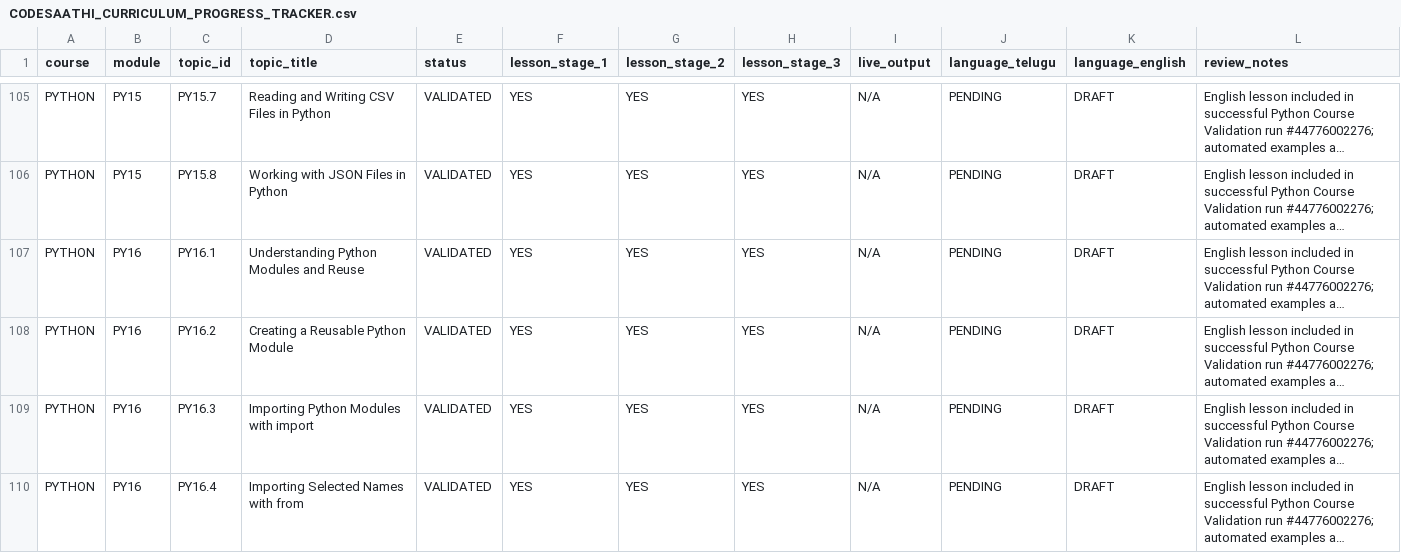
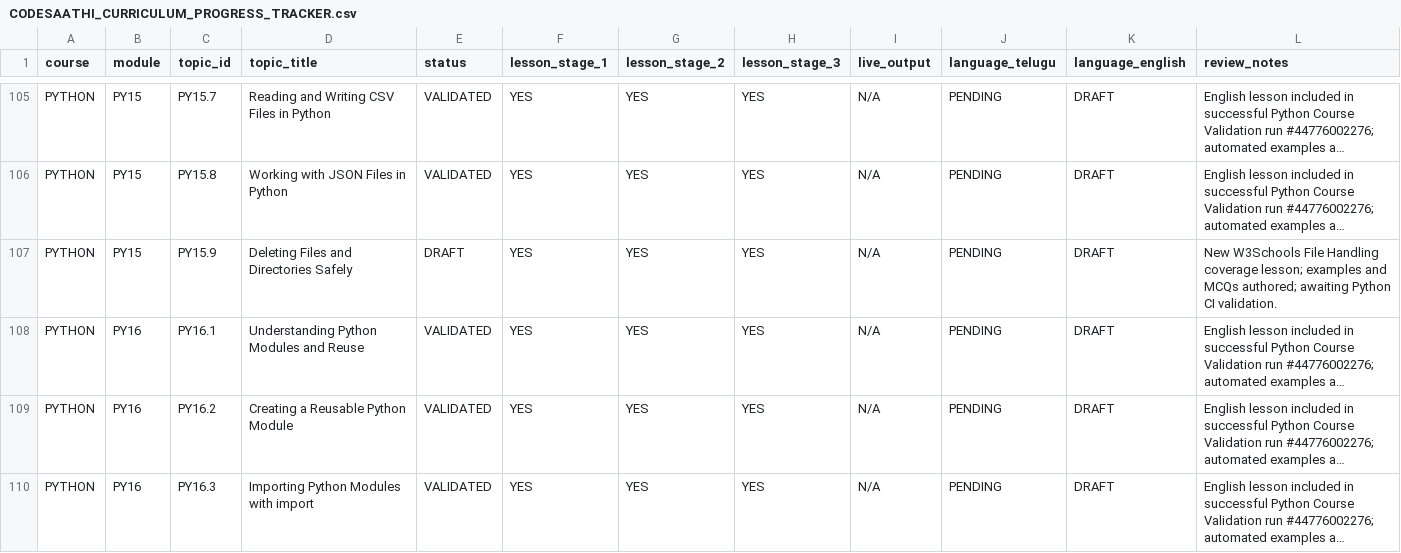
Before and after one commit to kharchasaathi/MULTILINGUAL_PROGRAMMING_LEARNING_PLATFORM, a CSV file: docs/CODESAATHI_CURRICULUM_PROGRESS_TRACKER.csv, drawn as a sheet; only a part is shown, gaps mark what is left out; the shorter side is filled out with more unchanged rows; long unchanged cells end in …; the diff names each change by its address in the sheet, - before the commit and + after, or states it on an @@ line.

Commit message:
Track Python file deletion lesson progress

```diff
--- a/docs/CODESAATHI_CURRICULUM_PROGRESS_TRACKER.csv
+++ b/docs/CODESAATHI_CURRICULUM_PROGRESS_TRACKER.csv
+row 107: PYTHON | PY15 | PY15.9 | Deleting Files and Directories Safely | DRAFT | YES | YES | YES | N/A | PENDING | DRAFT | New W3Schools File Handling coverage lesson; examples and MCQs authored; awaiting Python CI validation.
```
